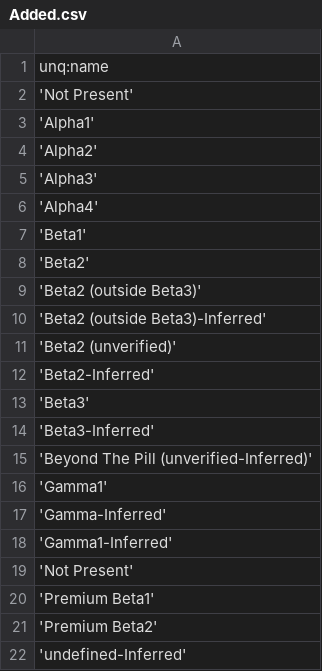
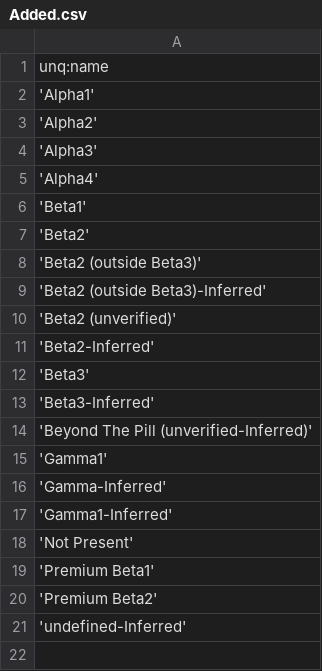
Before and after one commit to eyeonus/Trade-Dangerous, a CSV file: data/Added.csv, drawn as a sheet; the diff names each change by its address in the sheet, - before the commit and + after, or states it on an @@ line.

Commit message:
Missing Added values

```diff
--- a/data/Added.csv
+++ b/data/Added.csv
-row 2: 'Not Present'
```
